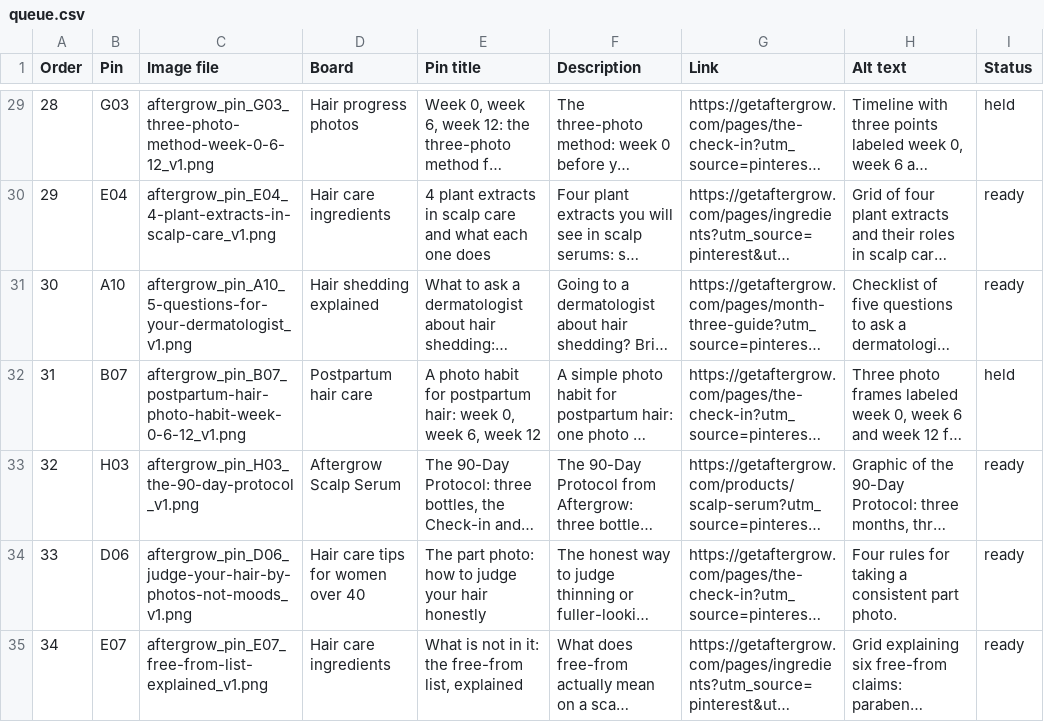
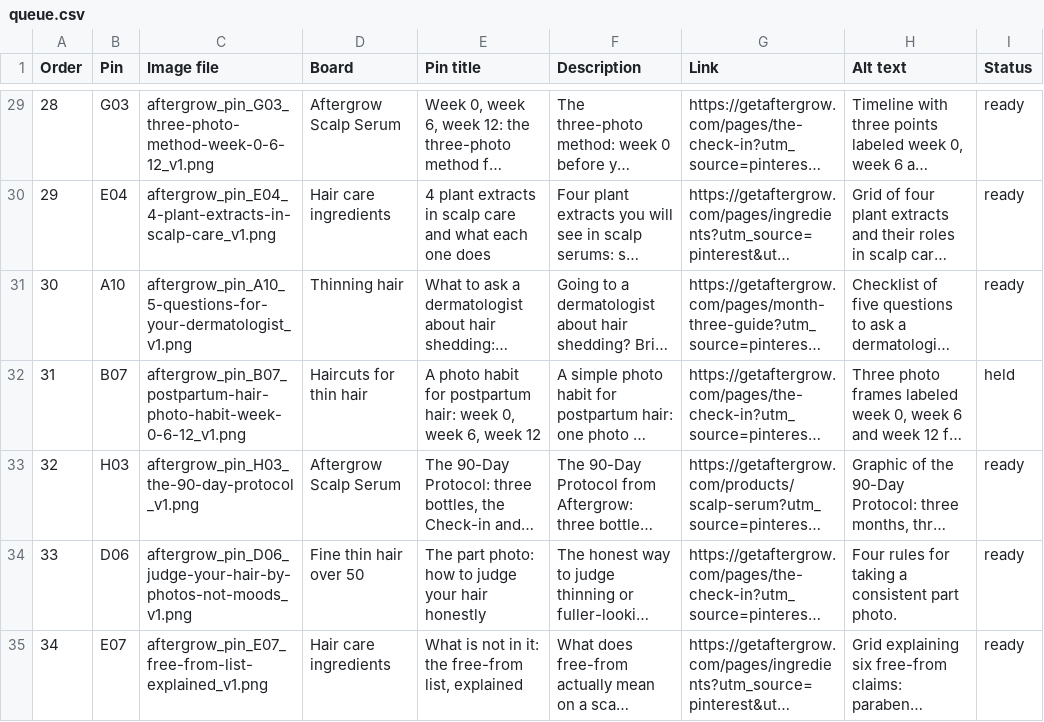
Before and after one commit to domin8commerce/aftergrow, a CSV file: queue.csv, drawn as a sheet; only a part is shown, gaps mark what is left out; long unchanged cells end in …; the diff covers the shown part only; the diff names each change by its address in the sheet, - before the commit and + after, or states it on an @@ line.

```diff
--- a/queue.csv
+++ b/queue.csv
-D29 (Board): Hair progress photos
+D29 (Board): Aftergrow Scalp Serum
-I29 (Status): held
+I29 (Status): ready
-D31 (Board): Hair shedding explained
+D31 (Board): Thinning hair
-D32 (Board): Postpartum hair care
+D32 (Board): Haircuts for thin hair
-D34 (Board): Hair care tips for women over 40
+D34 (Board): Fine thin hair over 50
```
Also changed, not shown: 24 edited cells elsewhere in this file, 6 other files.
